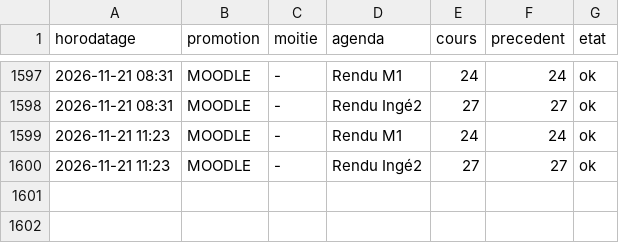
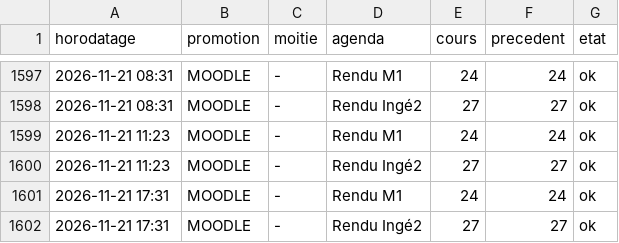
Before and after one commit to abasse-ali/edt_stri, a CSV file: donnees/journal.csv, drawn as a sheet; only a part is shown, gaps mark what is left out; the diff names each change by its address in the sheet, - before the commit and + after, or states it on an @@ line.

```diff
--- a/donnees/journal.csv
+++ b/donnees/journal.csv
+row 1601: 2026-11-21 17:31 | MOODLE | - | Rendu M1 | 24 | 24 | ok
+row 1602: 2026-11-21 17:31 | MOODLE | - | Rendu Ingé2 | 27 | 27 | ok
```
